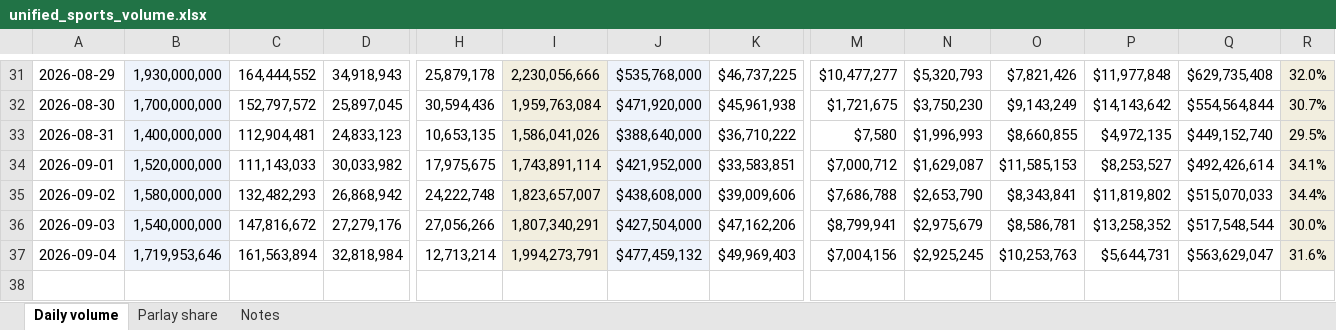
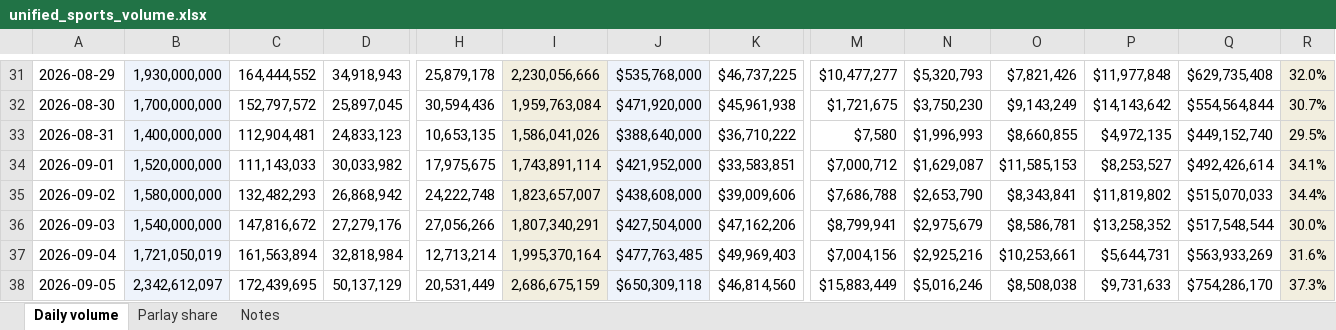
Before and after one commit to yager2/sports-volume, an Excel workbook: unified_sports_volume.xlsx, sheet Daily volume, drawn as a sheet; only a part is shown, gaps mark what is left out; values as stored, in another font and other column widths than the file's, no borders; rows hold the shown columns only; the diff names each change by its address in the sheet, - before the commit and + after, or states it on an @@ line.

```diff
--- a/unified_sports_volume.xlsx (sheet Daily volume)
+++ b/unified_sports_volume.xlsx (sheet Daily volume)
-B37: 1,719,953,646
+B37: 1,721,050,019
-I37: 1,994,273,791
+I37: 1,995,370,164
-J37: $477,459,132
+J37: $477,763,485
-N37: $2,925,245
+N37: $2,925,216
-O37: $10,253,763
+O37: $10,253,661
-Q37: $563,629,047
+Q37: $563,933,269
+row 38: 2026-09-05 | 2,342,612,097 | 172,439,695 | 50,137,129 | 20,531,449 | 2,686,675,159 | $650,309,118 | $46,814,560 | $15,883,449 | $5,016,246 | $8,508,038 | $9,731,633 | $754,286,170 | 37.3%
```
Also changed, not shown: sheet Parlay share, sheet Notes, 19 other files.
